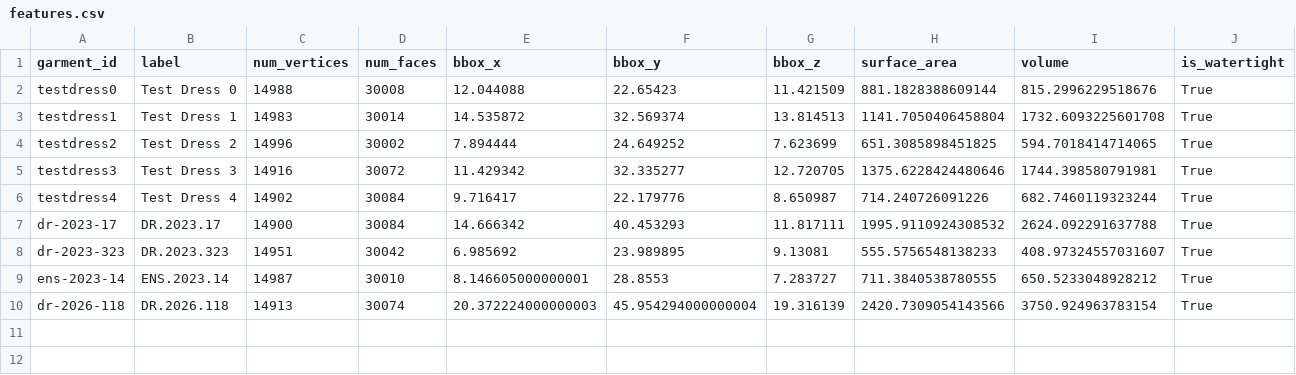
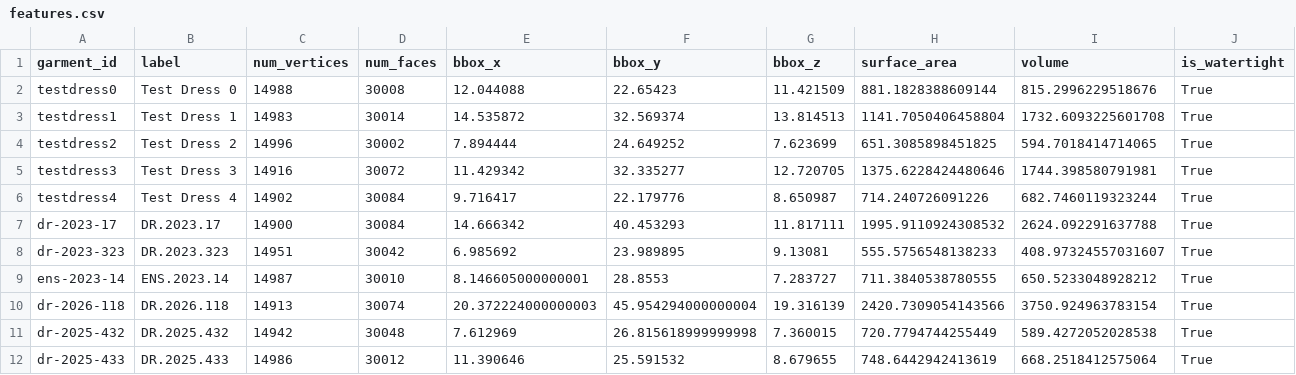
Before and after one commit to mattkoom11/garment-capture-pipeline, a CSV file: features.csv, drawn as a sheet; only a part is shown; rows hold the shown columns only; the diff names each change by its address in the sheet, - before the commit and + after, or states it on an @@ line.

```diff
--- a/features.csv
+++ b/features.csv
+row 11: dr-2025-432 | DR.2025.432 | 14942 | 30048 | 7.612969 | 26.815618999999998 | 7.360015 | 720.7794744255449 | 589.4272052028538 | True
+row 12: dr-2025-433 | DR.2025.433 | 14986 | 30012 | 11.390646 | 25.591532 | 8.679655 | 748.6442942413619 | 668.2518412575064 | True
```
Also changed, not shown: cluster_assignments.csv, 2 other files.
